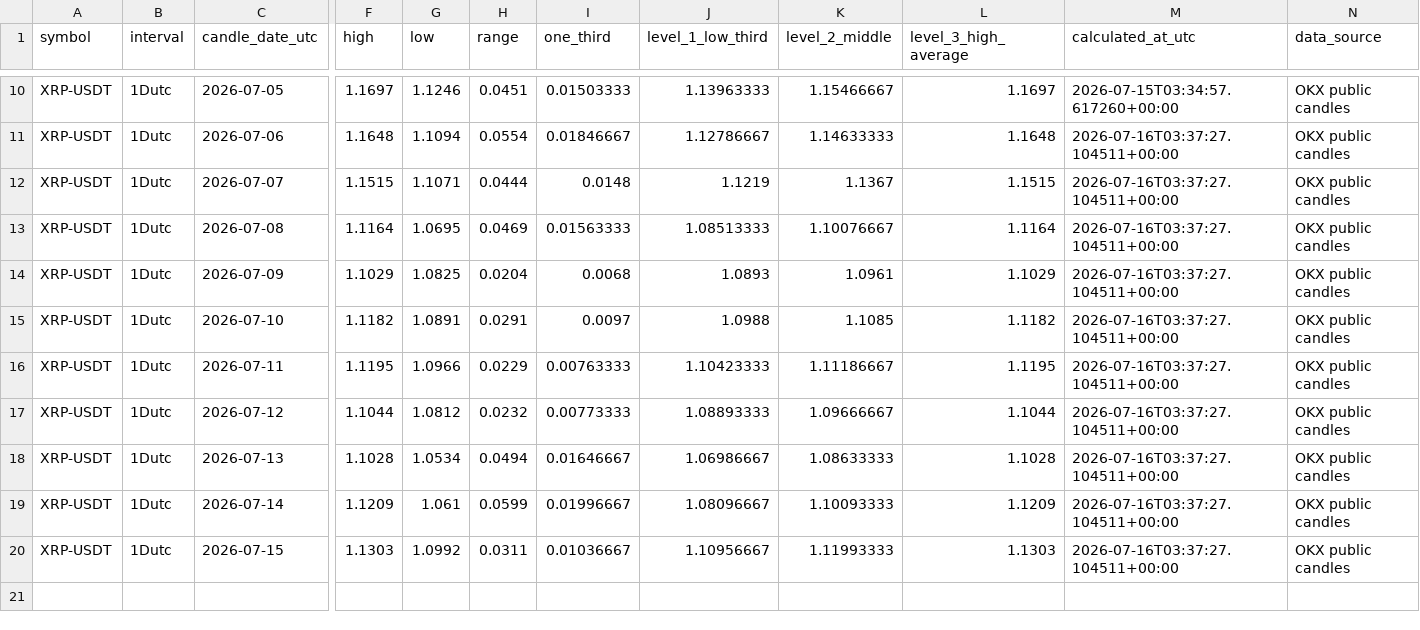
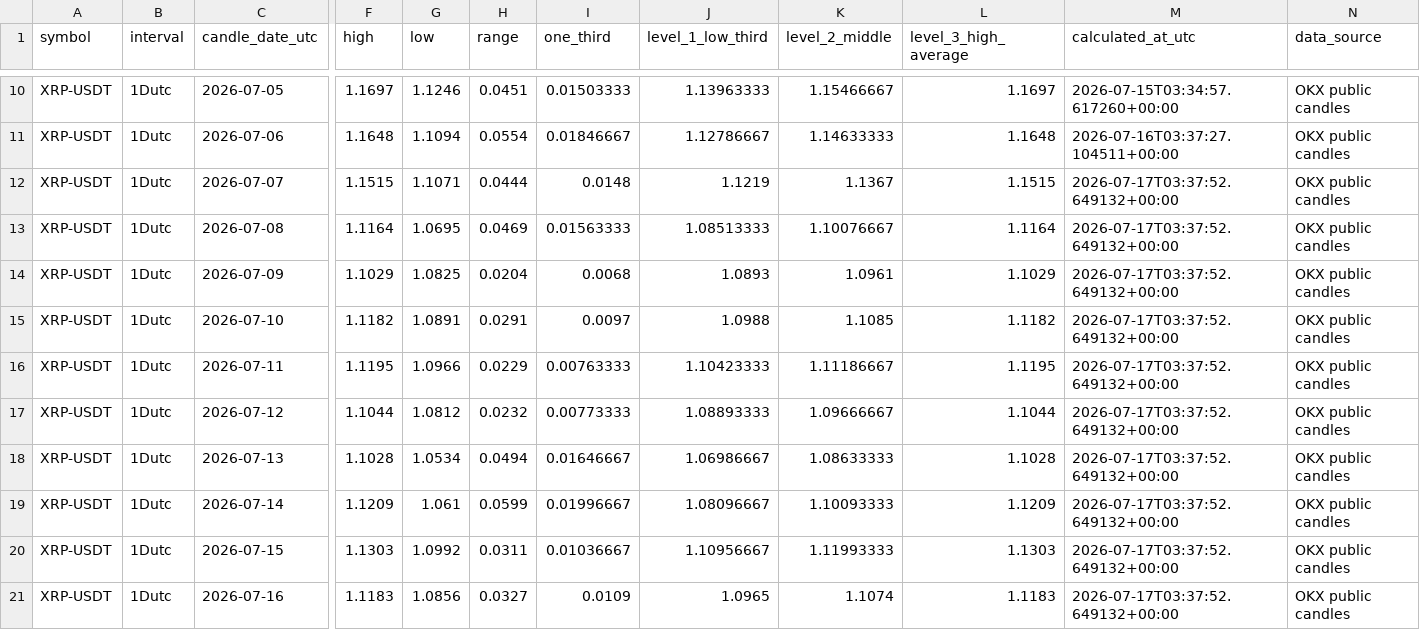
Before and after one commit to Einsteinmonkey/XRPoneDayCandlesRuleofThirds, a CSV file: results/history.csv, drawn as a sheet; only a part is shown, gaps mark what is left out; rows hold the shown columns only; the diff names each change by its address in the sheet, - before the commit and + after, or states it on an @@ line.

```diff
--- a/results/history.csv
+++ b/results/history.csv
-M12:M20 (calculated_at_utc): 2026-07-16T03:37:27.104511+00:00
+M12:M20 (calculated_at_utc): 2026-07-17T03:37:52.649132+00:00
+row 21: XRP-USDT | 1Dutc | 2026-07-16 | 1.1183 | 1.0856 | 0.0327 | 0.0109 | 1.0965 | 1.1074 | 1.1183 | 2026-07-17T03:37:52.649132+00:00 | OKX public candles
```
Also changed, not shown: 3 other files.
